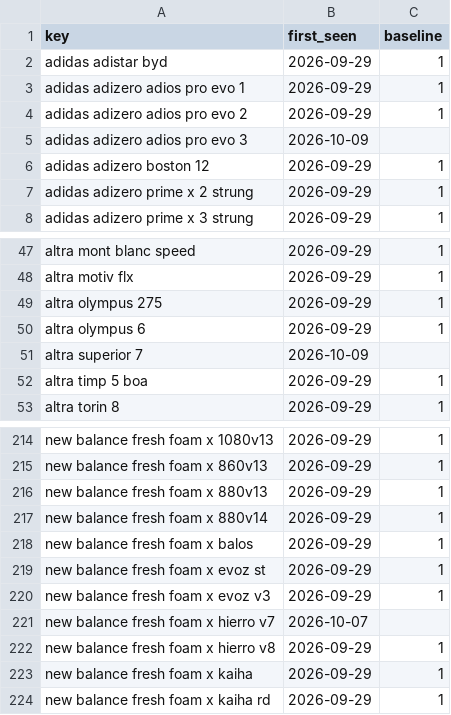
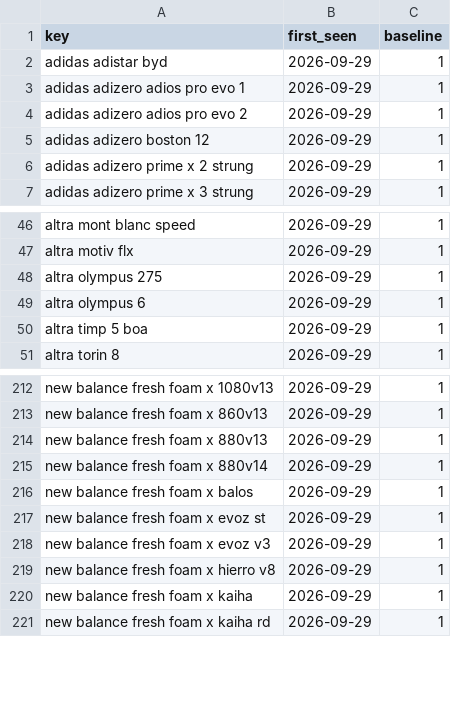
Before and after one commit to ecrawford-c28/shoe-finder, a CSV file: nmfr/data/new-models-baseline.csv, drawn as a sheet; only a part is shown, gaps mark what is left out; the diff names each change by its address in the sheet, - before the commit and + after, or states it on an @@ line.

```diff
--- a/nmfr/data/new-models-baseline.csv
+++ b/nmfr/data/new-models-baseline.csv
-row 5: adidas adizero adios pro evo 3 | 2026-10-09
-row 51: altra superior 7 | 2026-10-09
-row 221: new balance fresh foam x hierro v7 | 2026-10-07
```
Also changed, not shown: nmfr/public/new-models.csv, 2 other files.
